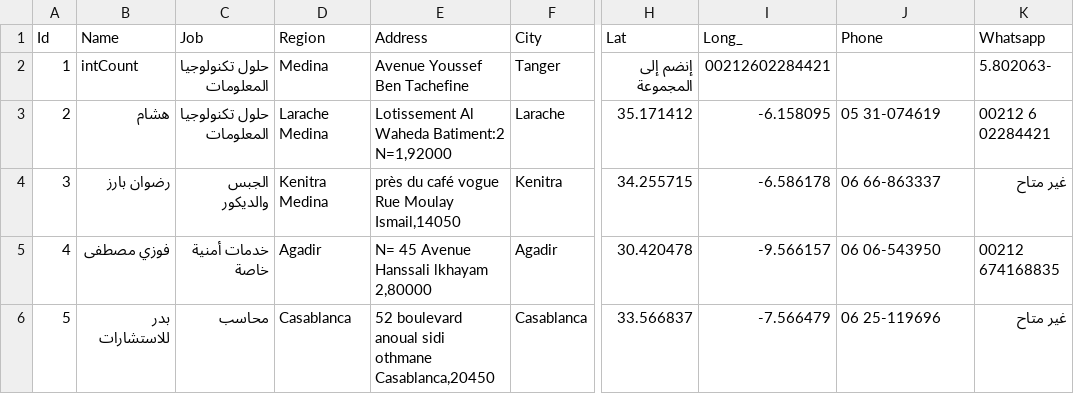
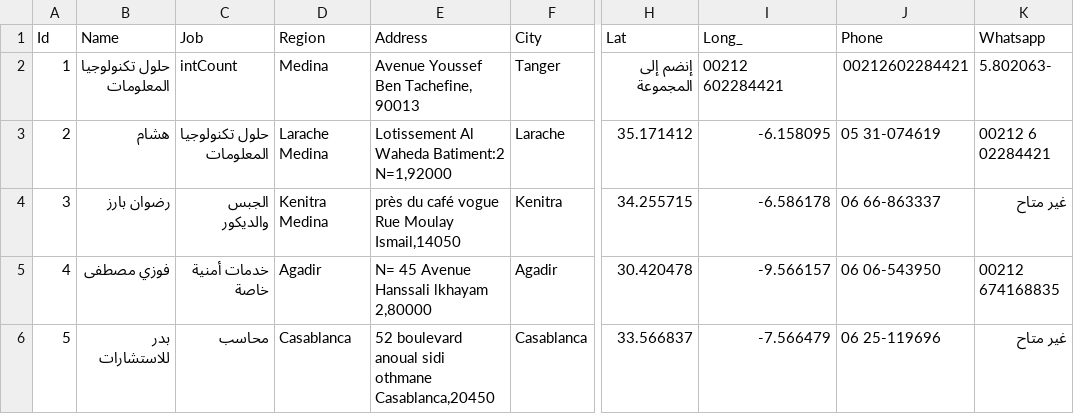
Before and after one commit to intCount/ae, a CSV file: 06-04-2020.csv, drawn as a sheet; only a part is shown, gaps mark what is left out; the diff names each change by its address in the sheet, - before the commit and + after, or states it on an @@ line.

Commit message:
Added some data

```diff
--- a/06-04-2020.csv
+++ b/06-04-2020.csv
-B2 (Name): intCount
+B2 (Name): حلول تكنولوجيا المعلومات
-C2 (Job): حلول تكنولوجيا المعلومات
+C2 (Job): intCount
-E2 (Address): Avenue Youssef Ben Tachefine
+E2 (Address): Avenue Youssef Ben Tachefine, 90013
-I2 (Long_): 00212602284421
+I2 (Long_): 00212 602284421
-J2 (Phone): (empty)
+J2 (Phone): 00212602284421
```
